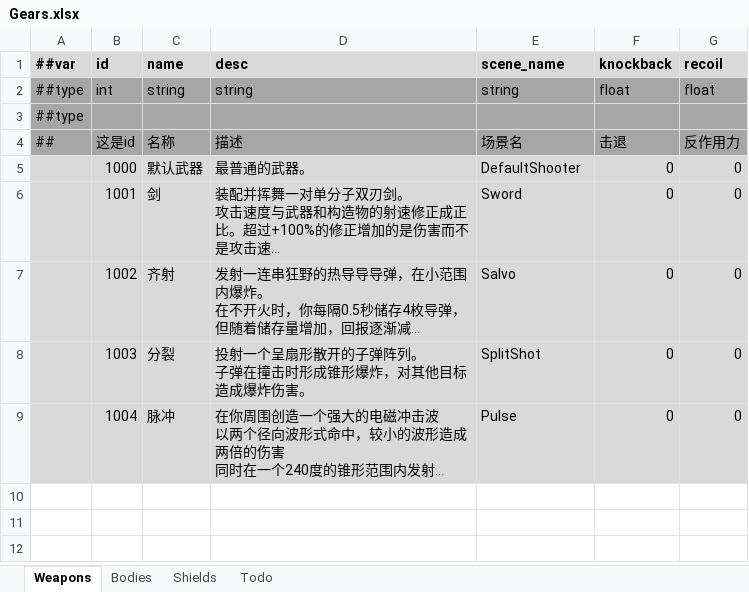
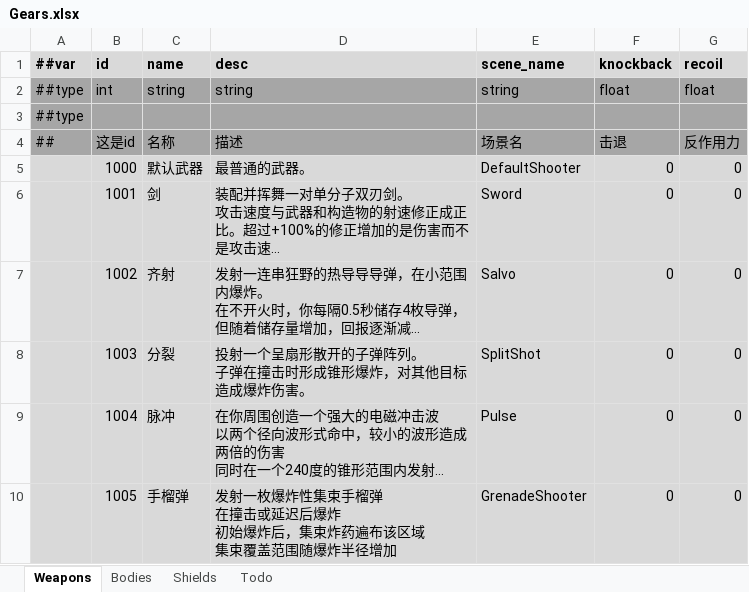
Before and after one commit to Abab-bk/NovaDrift, an Excel workbook: Tools/Luban/Datas/Gears.xlsx, sheet Weapons, drawn as a sheet; long unchanged cells end in …; values as stored, in another font and other column widths than the file's, no borders; ↵ is a line break in a cell; the diff names each change by its address in the sheet, - before the commit and + after, or states it on an @@ line.

```diff
--- a/Tools/Luban/Datas/Gears.xlsx (sheet Weapons)
+++ b/Tools/Luban/Datas/Gears.xlsx (sheet Weapons)
+row 10:  | 1005 | 手榴弹 | 发射一枚爆炸性集束手榴弹 ↵ 在撞击或延迟后爆炸 ↵ 初始爆炸后，集束炸药遍布该区域 ↵ 集束覆盖范围随爆炸半径增加 | GrenadeShooter | 0 | 0
```
Also changed, not shown: 12 other files.
